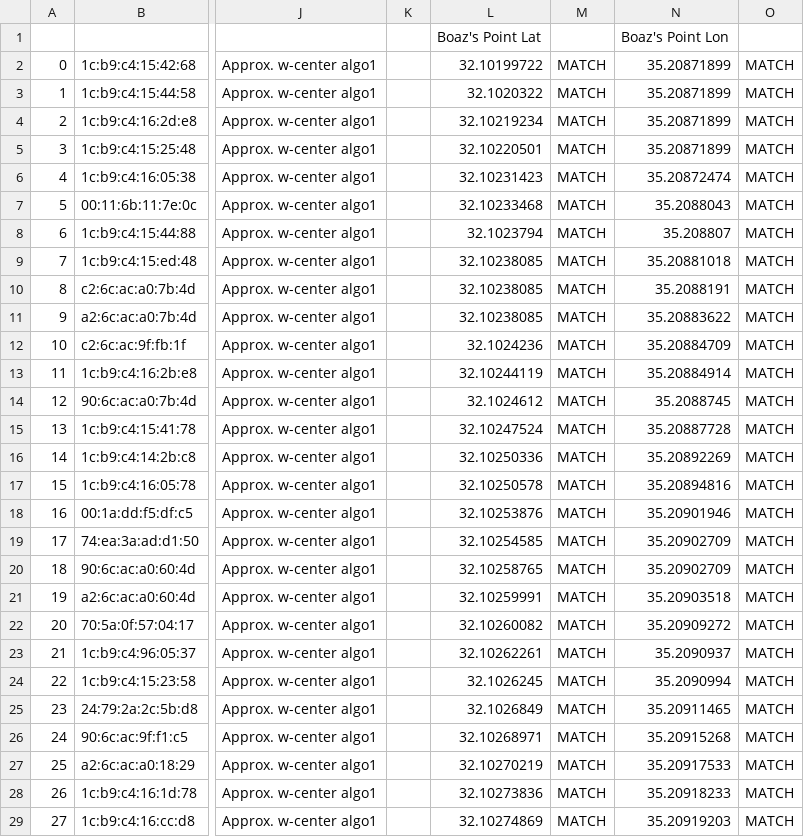
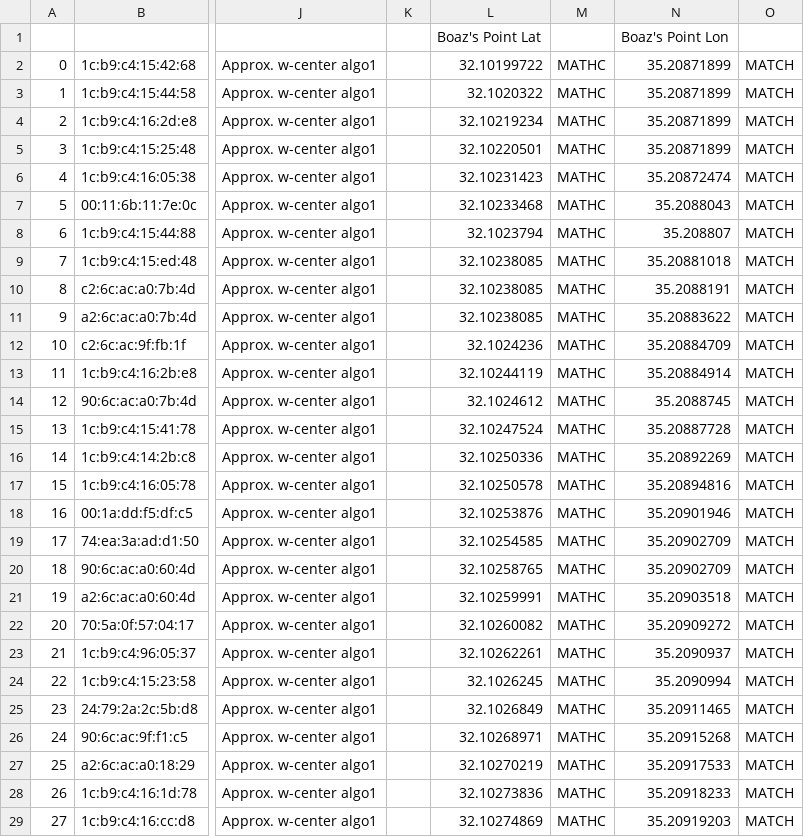
Before and after one commit to shoval6/oop, a CSV file: DOCS/Algo1.csv, drawn as a sheet; only a part is shown, gaps mark what is left out; the diff covers the shown part only; the diff names each change by its address in the sheet, - before the commit and + after, or states it on an @@ line.

Commit message:
DOCS folder for EX2

```diff
--- a/DOCS/Algo1.csv
+++ b/DOCS/Algo1.csv
-M2:M29: MATCH
+M2:M29: MATHC
```
Also changed, not shown: 114 edited cells elsewhere in this file.
